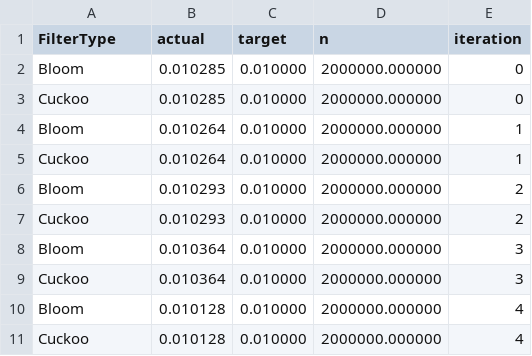
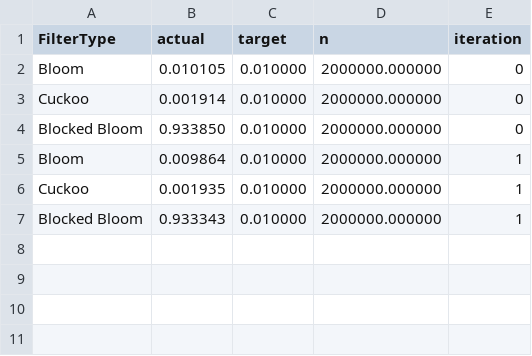
Before and after one commit to jayden14141/Filters, a CSV file: out/target_actual_fpr.csv, drawn as a sheet.

```diff
--- a/out/target_actual_fpr.csv
+++ b/out/target_actual_fpr.csv
@@ -1,11 +1,7 @@
 FilterType,actual,target,n,iteration
-Bloom,0.010285,0.010000,2000000.000000,0
-Cuckoo,0.010285,0.010000,2000000.000000,0
-Bloom,0.010264,0.010000,2000000.000000,1
-Cuckoo,0.010264,0.010000,2000000.000000,1
-Bloom,0.010293,0.010000,2000000.000000,2
-Cuckoo,0.010293,0.010000,2000000.000000,2
-Bloom,0.010364,0.010000,2000000.000000,3
-Cuckoo,0.010364,0.010000,2000000.000000,3
-Bloom,0.010128,0.010000,2000000.000000,4
-Cuckoo,0.010128,0.010000,2000000.000000,4
+Bloom,0.010105,0.010000,2000000.000000,0
+Cuckoo,0.001914,0.010000,2000000.000000,0
+Blocked Bloom,0.933850,0.010000,2000000.000000,0
+Bloom,0.009864,0.010000,2000000.000000,1
+Cuckoo,0.001935,0.010000,2000000.000000,1
+Blocked Bloom,0.933343,0.010000,2000000.000000,1
```
Also changed, not shown: out/buildTime_n.csv, 11 other files.
